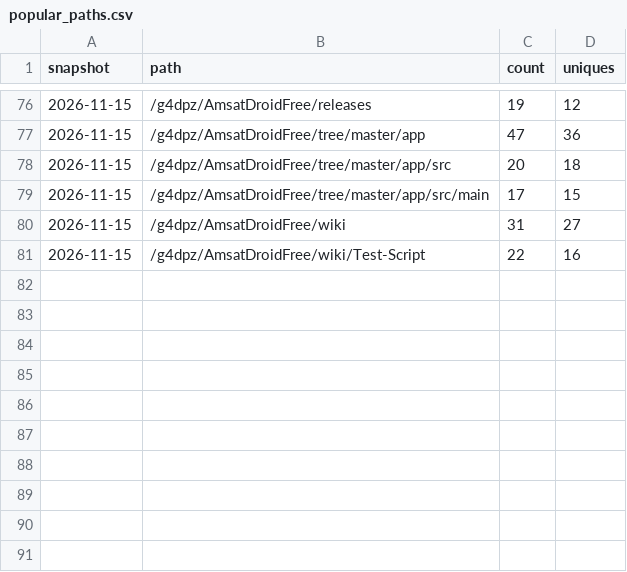
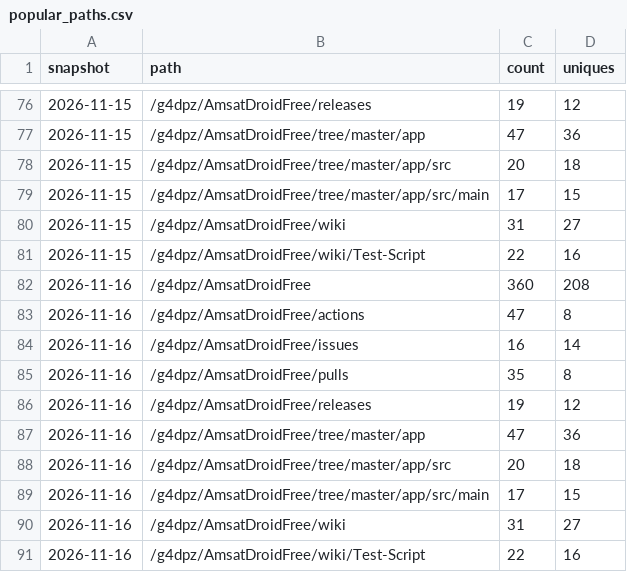
Before and after one commit to g4dpz/AmsatDroidFree, a CSV file: docs/traffic/popular_paths.csv, drawn as a sheet; only a part is shown, gaps mark what is left out.

```diff
--- a/docs/traffic/popular_paths.csv
+++ b/docs/traffic/popular_paths.csv
@@ -81 +81,11 @@ snapshot,path,count,uniques
 2026-11-15,/g4dpz/AmsatDroidFree/wiki/Test-Script,22,16
+2026-11-16,/g4dpz/AmsatDroidFree,360,208
+2026-11-16,/g4dpz/AmsatDroidFree/actions,47,8
+2026-11-16,/g4dpz/AmsatDroidFree/issues,16,14
+2026-11-16,/g4dpz/AmsatDroidFree/pulls,35,8
+2026-11-16,/g4dpz/AmsatDroidFree/releases,19,12
+2026-11-16,/g4dpz/AmsatDroidFree/tree/master/app,47,36
+2026-11-16,/g4dpz/AmsatDroidFree/tree/master/app/src,20,18
+2026-11-16,/g4dpz/AmsatDroidFree/tree/master/app/src/main,17,15
+2026-11-16,/g4dpz/AmsatDroidFree/wiki,31,27
+2026-11-16,/g4dpz/AmsatDroidFree/wiki/Test-Script,22,16
```
Also changed, not shown: docs/traffic/referrers.csv.
